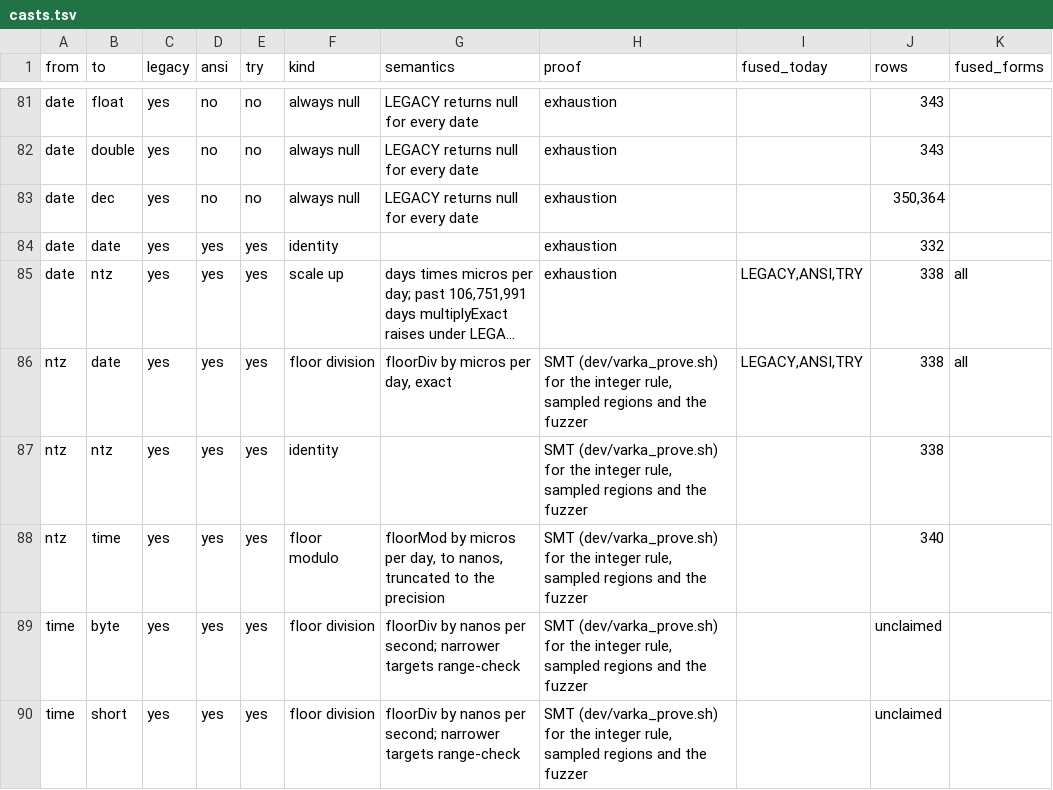
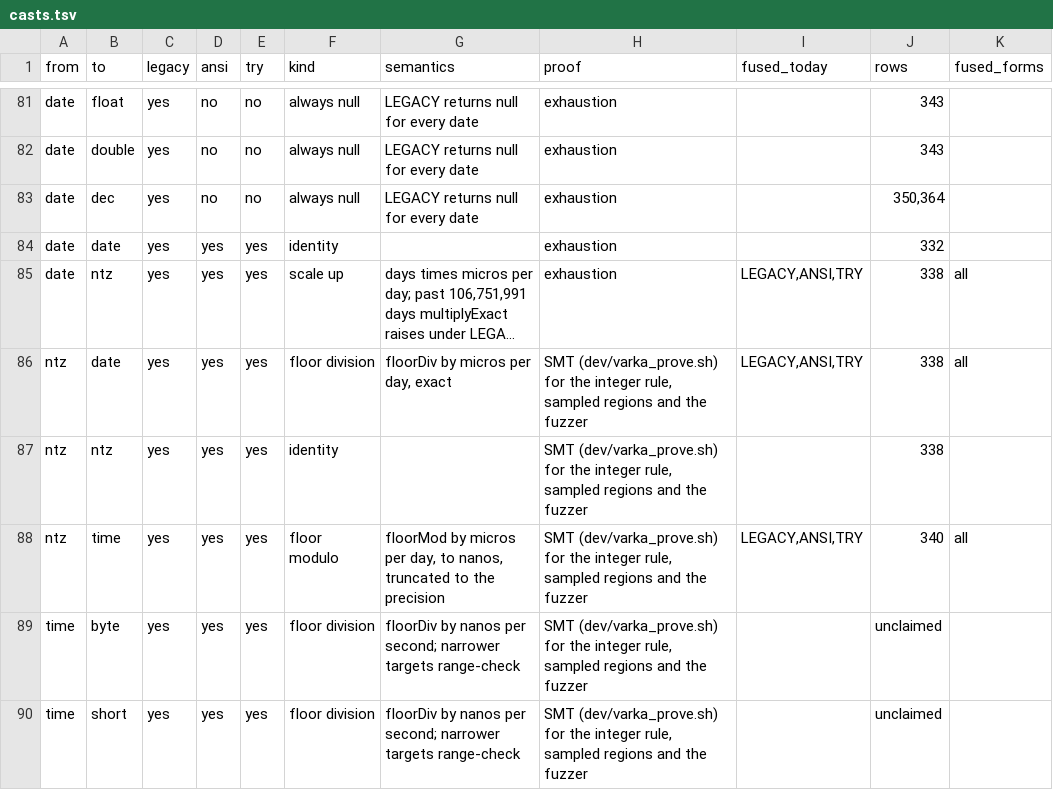
Before and after one commit to vecbricks/varka, a TSV file: sql/varka/plans/m8/casts.tsv, drawn as a sheet; only a part is shown, gaps mark what is left out; long unchanged cells end in ….

```diff
--- a/sql/varka/plans/m8/casts.tsv
+++ b/sql/varka/plans/m8/casts.tsv
@@ -87,3 +87,3 @@ ntz	date	yes	yes	yes	floor division	floorDiv by micros per day, exact	SMT (dev/v
 ntz	ntz	yes	yes	yes	identity		SMT (dev/varka_prove.sh) for the integer rule, sampled regions and the fuzzer		338	
-ntz	time	yes	yes	yes	floor modulo	floorMod by micros per day, to nanos, truncated to the precision	SMT (dev/varka_prove.sh) for the integer rule, sampled regions and the fuzzer		340	
+ntz	time	yes	yes	yes	floor modulo	floorMod by micros per day, to nanos, truncated to the precision	SMT (dev/varka_prove.sh) for the integer rule, sampled regions and the fuzzer	LEGACY,ANSI,TRY	340	all
 time	byte	yes	yes	yes	floor division	floorDiv by nanos per second; narrower targets range-check	SMT (dev/varka_prove.sh) for the integer rule, sampled regions and the fuzzer		unclaimed	
```
Also changed, not shown: sql/varka/plans/m8/casts_fused.tsv, sql/varka/plans/m8/census.tsv, 21 other files.
